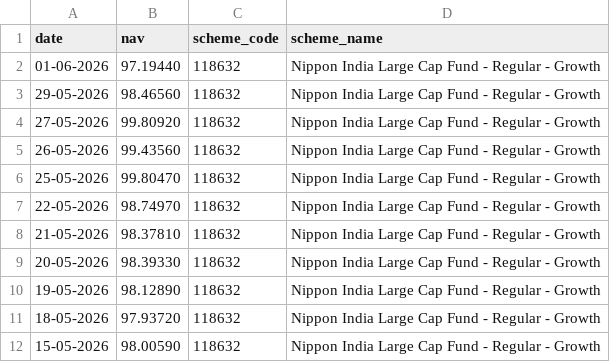
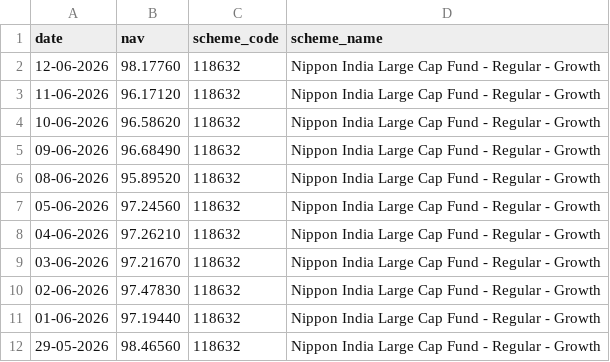
Before and after one commit to AkashS2007/mutual-fund-analytics, a CSV file: data/raw/nav_118632.csv, drawn as a sheet; only a part is shown; the shorter side is filled out with more unchanged rows.

```diff
--- a/data/raw/nav_118632.csv
+++ b/data/raw/nav_118632.csv
@@ -1,2 +1,11 @@
 date,nav,scheme_code,scheme_name
+12-06-2026,98.17760,118632,Nippon India Large Cap Fund - Regular - Growth
+11-06-2026,96.17120,118632,Nippon India Large Cap Fund - Regular - Growth
+10-06-2026,96.58620,118632,Nippon India Large Cap Fund - Regular - Growth
+09-06-2026,96.68490,118632,Nippon India Large Cap Fund - Regular - Growth
+08-06-2026,95.89520,118632,Nippon India Large Cap Fund - Regular - Growth
+05-06-2026,97.24560,118632,Nippon India Large Cap Fund - Regular - Growth
+04-06-2026,97.26210,118632,Nippon India Large Cap Fund - Regular - Growth
+03-06-2026,97.21670,118632,Nippon India Large Cap Fund - Regular - Growth
+02-06-2026,97.47830,118632,Nippon India Large Cap Fund - Regular - Growth
 01-06-2026,97.19440,118632,Nippon India Large Cap Fund - Regular - Growth
```
Also changed, not shown: data/raw/nav_119551.csv, data/raw/nav_119552.csv, 12 other files.
